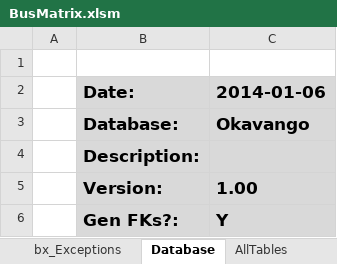
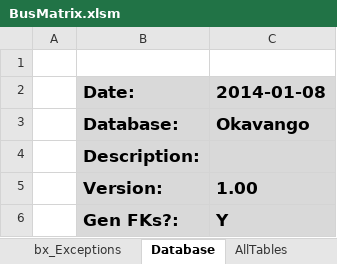
Before and after one commit to AphelionSoftware/DataLoadFrameworks, an Excel workbook: BusMatrixToDBSchema/BusMatrix.xlsm, sheet Database, drawn as a sheet; values as stored, in another font and other column widths than the file's, no borders; the diff names each change by its address in the sheet, - before the commit and + after, or states it on an @@ line.

```diff
--- a/BusMatrixToDBSchema/BusMatrix.xlsm (sheet Database)
+++ b/BusMatrixToDBSchema/BusMatrix.xlsm (sheet Database)
-C2: 2014-01-06
+C2: 2014-01-08
```
Also changed, not shown: sheet Facts, sheet AllTables, sheet Dimensions, charts or pictures.
